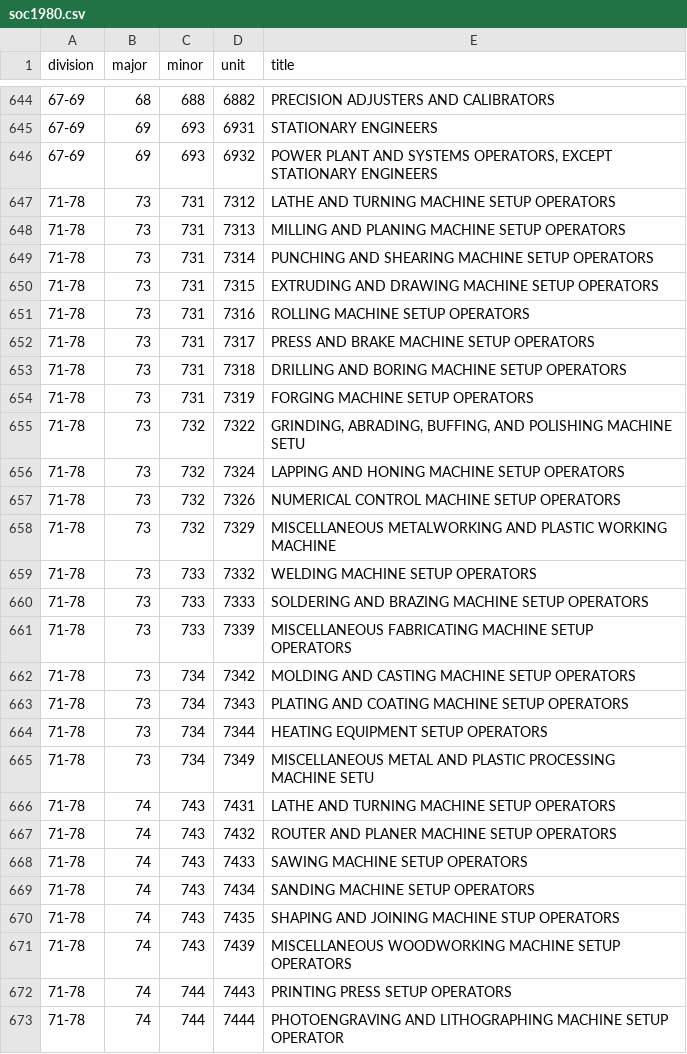
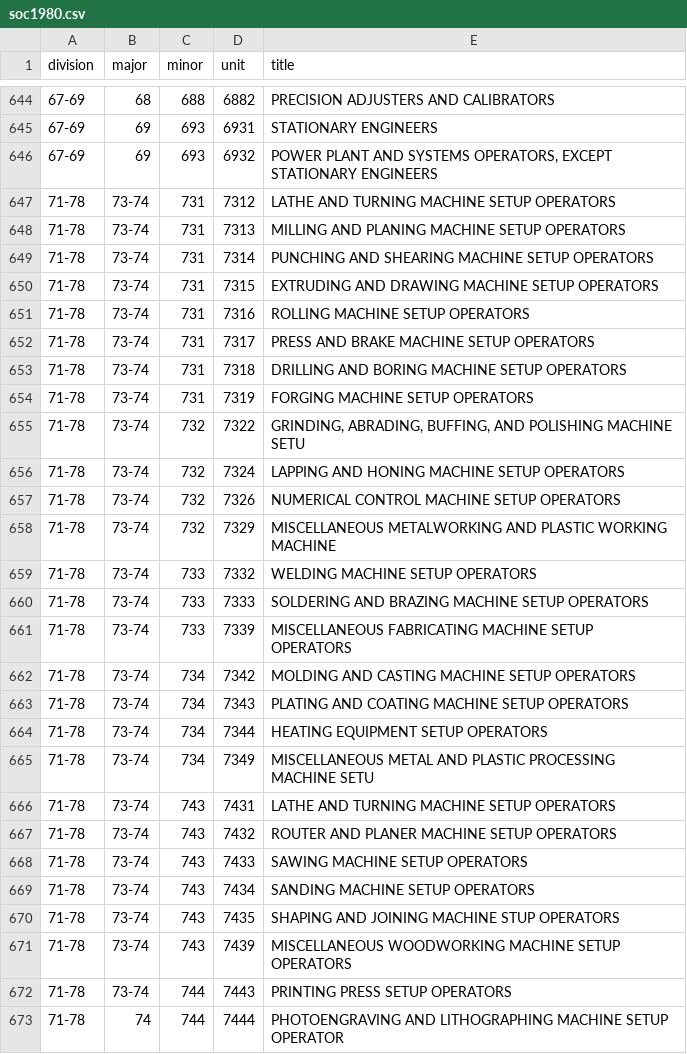
Before and after one commit to danielruss/codingsystems, a CSV file: soc1980.csv, drawn as a sheet; only a part is shown, gaps mark what is left out; the diff covers the shown part only.

```diff
--- a/soc1980.csv
+++ b/soc1980.csv
@@ -646,28 +646,28 @@ division,major,minor,unit,title
 67-69,69,693,6932,"POWER PLANT AND SYSTEMS OPERATORS, EXCEPT STATIONARY ENGINEERS"
-71-78,73,731,7312,LATHE AND TURNING MACHINE SETUP OPERATORS
-71-78,73,731,7313,MILLING AND PLANING MACHINE SETUP OPERATORS
-71-78,73,731,7314,PUNCHING AND SHEARING MACHINE SETUP OPERATORS
-71-78,73,731,7315,EXTRUDING AND DRAWING MACHINE SETUP OPERATORS
-71-78,73,731,7316,ROLLING MACHINE SETUP OPERATORS
-71-78,73,731,7317,PRESS AND BRAKE MACHINE SETUP OPERATORS
-71-78,73,731,7318,DRILLING AND BORING MACHINE SETUP OPERATORS
-71-78,73,731,7319,FORGING MACHINE SETUP OPERATORS
-71-78,73,732,7322,"GRINDING, ABRADING, BUFFING, AND POLISHING MACHINE SETU"
-71-78,73,732,7324,LAPPING AND HONING MACHINE SETUP OPERATORS
-71-78,73,732,7326,NUMERICAL CONTROL MACHINE SETUP OPERATORS
-71-78,73,732,7329,MISCELLANEOUS METALWORKING AND PLASTIC WORKING MACHINE
-71-78,73,733,7332,WELDING MACHINE SETUP OPERATORS
-71-78,73,733,7333,SOLDERING AND BRAZING MACHINE SETUP OPERATORS
-71-78,73,733,7339,MISCELLANEOUS FABRICATING MACHINE SETUP OPERATORS
-71-78,73,734,7342,MOLDING AND CASTING MACHINE SETUP OPERATORS
-71-78,73,734,7343,PLATING AND COATING MACHINE SETUP OPERATORS
-71-78,73,734,7344,HEATING EQUIPMENT SETUP OPERATORS
-71-78,73,734,7349,MISCELLANEOUS METAL AND PLASTIC PROCESSING MACHINE SETU
-71-78,74,743,7431,LATHE AND TURNING MACHINE SETUP OPERATORS
-71-78,74,743,7432,ROUTER AND PLANER MACHINE SETUP OPERATORS
-71-78,74,743,7433,SAWING MACHINE SETUP OPERATORS
-71-78,74,743,7434,SANDING MACHINE SETUP OPERATORS
-71-78,74,743,7435,SHAPING AND JOINING MACHINE STUP OPERATORS
-71-78,74,743,7439,MISCELLANEOUS WOODWORKING MACHINE SETUP OPERATORS
-71-78,74,744,7443,PRINTING PRESS SETUP OPERATORS
+71-78,73-74,731,7312,LATHE AND TURNING MACHINE SETUP OPERATORS
+71-78,73-74,731,7313,MILLING AND PLANING MACHINE SETUP OPERATORS
+71-78,73-74,731,7314,PUNCHING AND SHEARING MACHINE SETUP OPERATORS
+71-78,73-74,731,7315,EXTRUDING AND DRAWING MACHINE SETUP OPERATORS
+71-78,73-74,731,7316,ROLLING MACHINE SETUP OPERATORS
+71-78,73-74,731,7317,PRESS AND BRAKE MACHINE SETUP OPERATORS
+71-78,73-74,731,7318,DRILLING AND BORING MACHINE SETUP OPERATORS
+71-78,73-74,731,7319,FORGING MACHINE SETUP OPERATORS
+71-78,73-74,732,7322,"GRINDING, ABRADING, BUFFING, AND POLISHING MACHINE SETU"
+71-78,73-74,732,7324,LAPPING AND HONING MACHINE SETUP OPERATORS
+71-78,73-74,732,7326,NUMERICAL CONTROL MACHINE SETUP OPERATORS
+71-78,73-74,732,7329,MISCELLANEOUS METALWORKING AND PLASTIC WORKING MACHINE
+71-78,73-74,733,7332,WELDING MACHINE SETUP OPERATORS
+71-78,73-74,733,7333,SOLDERING AND BRAZING MACHINE SETUP OPERATORS
+71-78,73-74,733,7339,MISCELLANEOUS FABRICATING MACHINE SETUP OPERATORS
+71-78,73-74,734,7342,MOLDING AND CASTING MACHINE SETUP OPERATORS
+71-78,73-74,734,7343,PLATING AND COATING MACHINE SETUP OPERATORS
+71-78,73-74,734,7344,HEATING EQUIPMENT SETUP OPERATORS
+71-78,73-74,734,7349,MISCELLANEOUS METAL AND PLASTIC PROCESSING MACHINE SETU
+71-78,73-74,743,7431,LATHE AND TURNING MACHINE SETUP OPERATORS
+71-78,73-74,743,7432,ROUTER AND PLANER MACHINE SETUP OPERATORS
+71-78,73-74,743,7433,SAWING MACHINE SETUP OPERATORS
+71-78,73-74,743,7434,SANDING MACHINE SETUP OPERATORS
+71-78,73-74,743,7435,SHAPING AND JOINING MACHINE STUP OPERATORS
+71-78,73-74,743,7439,MISCELLANEOUS WOODWORKING MACHINE SETUP OPERATORS
+71-78,73-74,744,7443,PRINTING PRESS SETUP OPERATORS
 71-78,74,744,7444,PHOTOENGRAVING AND LITHOGRAPHING MACHINE SETUP OPERATOR
```
Also changed, not shown: 93 edited cells elsewhere in this file.
